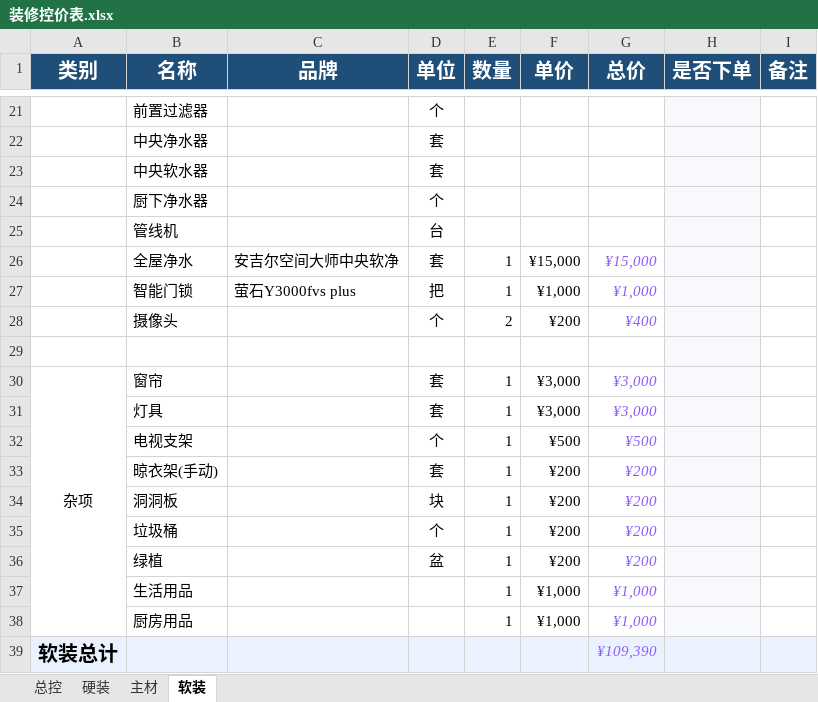
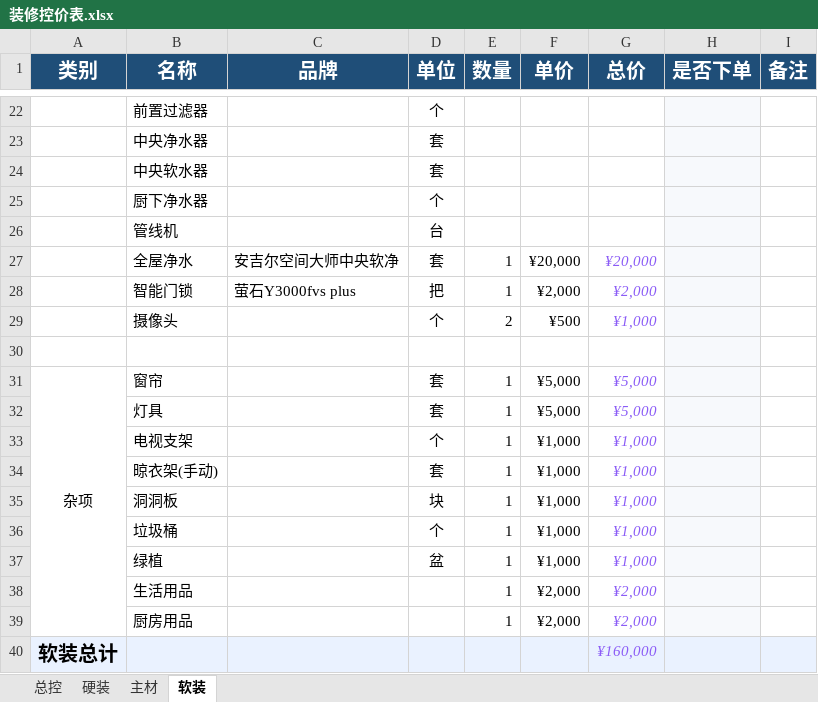
Before and after one commit to Perfect-World/wencong-home, an Excel workbook: 01-需求与预算/装修控价表.xlsx, sheet 软装, drawn as a sheet; only a part is shown, gaps mark what is left out; values as stored, in another font and other column widths than the file's, no borders; addresses are those after the commit; the diff covers the shown part only; the diff names each change by its address in the sheet, - before the commit and + after, or states it on an @@ line.

```diff
--- a/01-需求与预算/装修控价表.xlsx (sheet 软装)
+++ b/01-需求与预算/装修控价表.xlsx (sheet 软装)
-F27 (单价): ¥15,000
+F27 (单价): ¥20,000
-G27 (总价): ¥15,000
+G27 (总价): ¥20,000
-F28 (单价): ¥1,000
+F28 (单价): ¥2,000
-G28 (总价): ¥1,000
+G28 (总价): ¥2,000
-F29 (单价): ¥200
+F29 (单价): ¥500
-G29 (总价): ¥400
+G29 (总价): ¥1,000
-F31:F32 (单价): ¥3,000
+F31:F32 (单价): ¥5,000
-G31:G32 (总价): ¥3,000
+G31:G32 (总价): ¥5,000
-F33 (单价): ¥500
+F33 (单价): ¥1,000
-G33 (总价): ¥500
+G33 (总价): ¥1,000
-F34:F37 (单价): ¥200
+F34:F37 (单价): ¥1,000
-G34:G37 (总价): ¥200
+G34:G37 (总价): ¥1,000
-F38:F39 (单价): ¥1,000
+F38:F39 (单价): ¥2,000
-G38:G39 (总价): ¥1,000
+G38:G39 (总价): ¥2,000
-G40 (总价): ¥109,390
+G40 (总价): ¥160,000
```
Also changed, not shown: 1 added row and 32 edited cells elsewhere in this sheet, sheet 总控, sheet 硬装, sheet 主材, formulas that keep their value, 16 other files.
